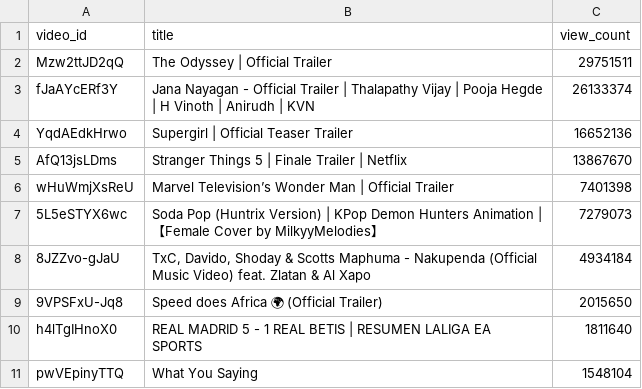
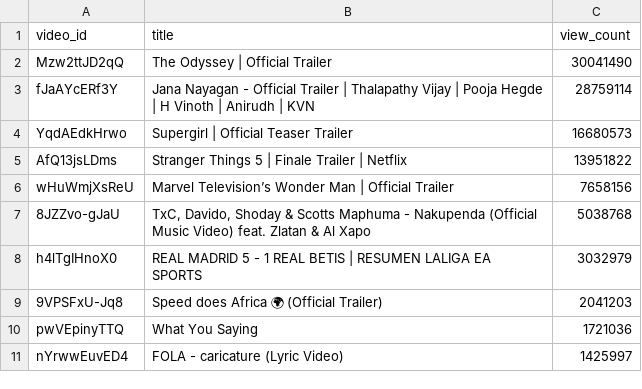
Before and after one commit to chinedumsunday/youtube_pipeline, a CSV file: results/top_videos_by_views.csv, drawn as a sheet.

```diff
--- a/results/top_videos_by_views.csv
+++ b/results/top_videos_by_views.csv
@@ -1,11 +1,11 @@
 video_id,title,view_count
-Mzw2ttJD2qQ,The Odyssey | Official Trailer,29751511
-fJaAYcERf3Y,Jana Nayagan - Official Trailer | Thalapathy Vijay | Pooja Hegde | H Vinoth | Anirudh | KVN,26133374
-YqdAEdkHrwo,Supergirl | Official Teaser Trailer,16652136
-AfQ13jsLDms,Stranger Things 5 | Finale Trailer | Netflix,13867670
-wHuWmjXsReU,Marvel Television’s Wonder Man | Official Trailer,7401398
-5L5eSTYX6wc,Soda Pop (Huntrix Version) | KPop Demon Hunters Animation |【Female Cover by MilkyyMelodies】,7279073
-8JZZvo-gJaU,"TxC, Davido, Shoday & Scotts Maphuma - Nakupenda (Official Music Video) feat. Zlatan & Al Xapo",4934184
-9VPSFxU-Jq8,Speed does Africa 🌍 (Official Trailer),2015650
-h4lTgIHnoX0,REAL MADRID 5 - 1 REAL BETIS | RESUMEN LALIGA EA SPORTS,1811640
-pwVEpinyTTQ,What You Saying,1548104
+Mzw2ttJD2qQ,The Odyssey | Official Trailer,30041490
+fJaAYcERf3Y,Jana Nayagan - Official Trailer | Thalapathy Vijay | Pooja Hegde | H Vinoth | Anirudh | KVN,28759114
+YqdAEdkHrwo,Supergirl | Official Teaser Trailer,16680573
+AfQ13jsLDms,Stranger Things 5 | Finale Trailer | Netflix,13951822
+wHuWmjXsReU,Marvel Television’s Wonder Man | Official Trailer,7658156
+8JZZvo-gJaU,"TxC, Davido, Shoday & Scotts Maphuma - Nakupenda (Official Music Video) feat. Zlatan & Al Xapo",5038768
+h4lTgIHnoX0,REAL MADRID 5 - 1 REAL BETIS | RESUMEN LALIGA EA SPORTS,3032979
+9VPSFxU-Jq8,Speed does Africa 🌍 (Official Trailer),2041203
+pwVEpinyTTQ,What You Saying,1721036
+nYrwwEuvED4,FOLA - caricature (Lyric Video),1425997
```
Also changed, not shown: results/channel_insights.csv, results/daily_growth.csv, 3 other files.
